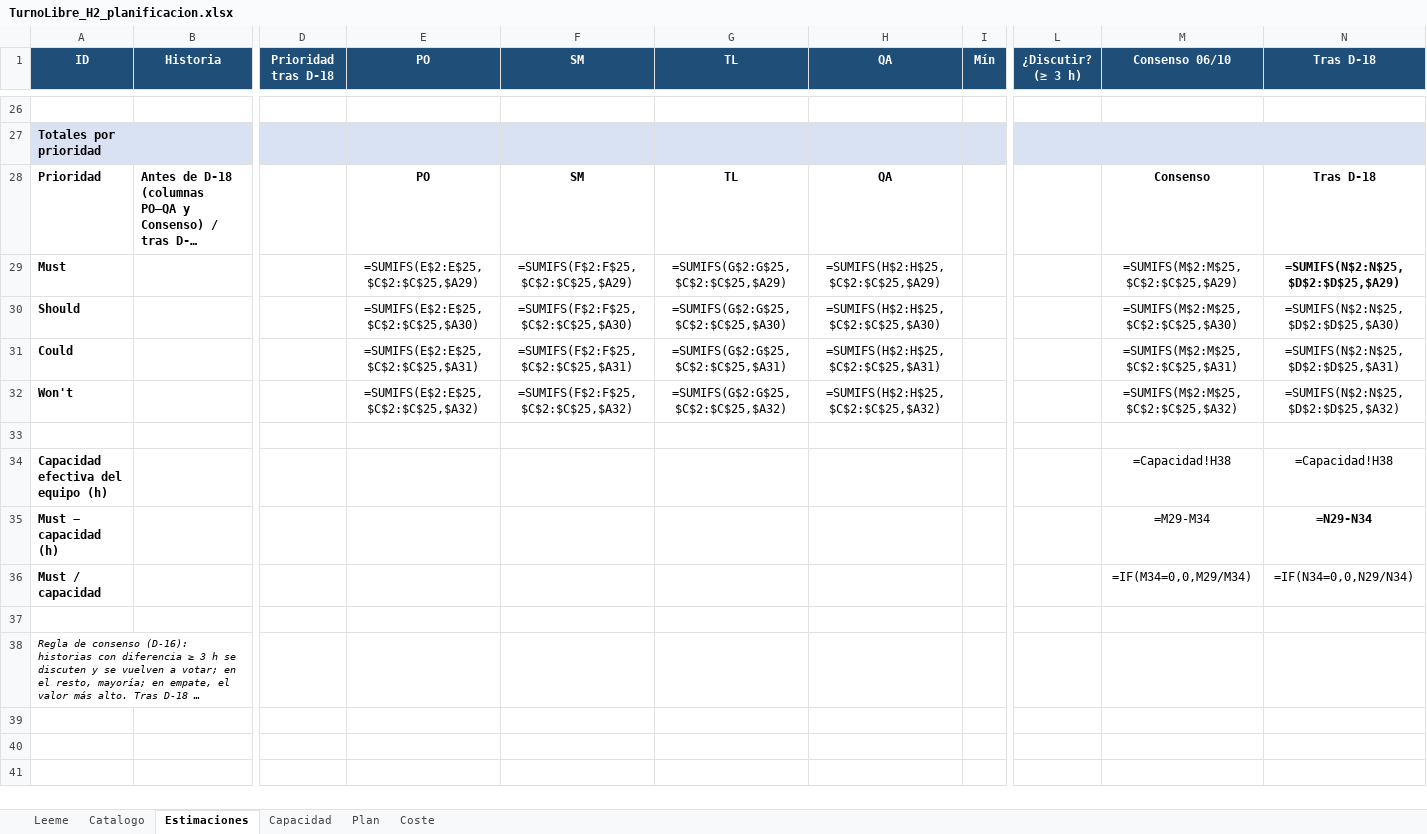
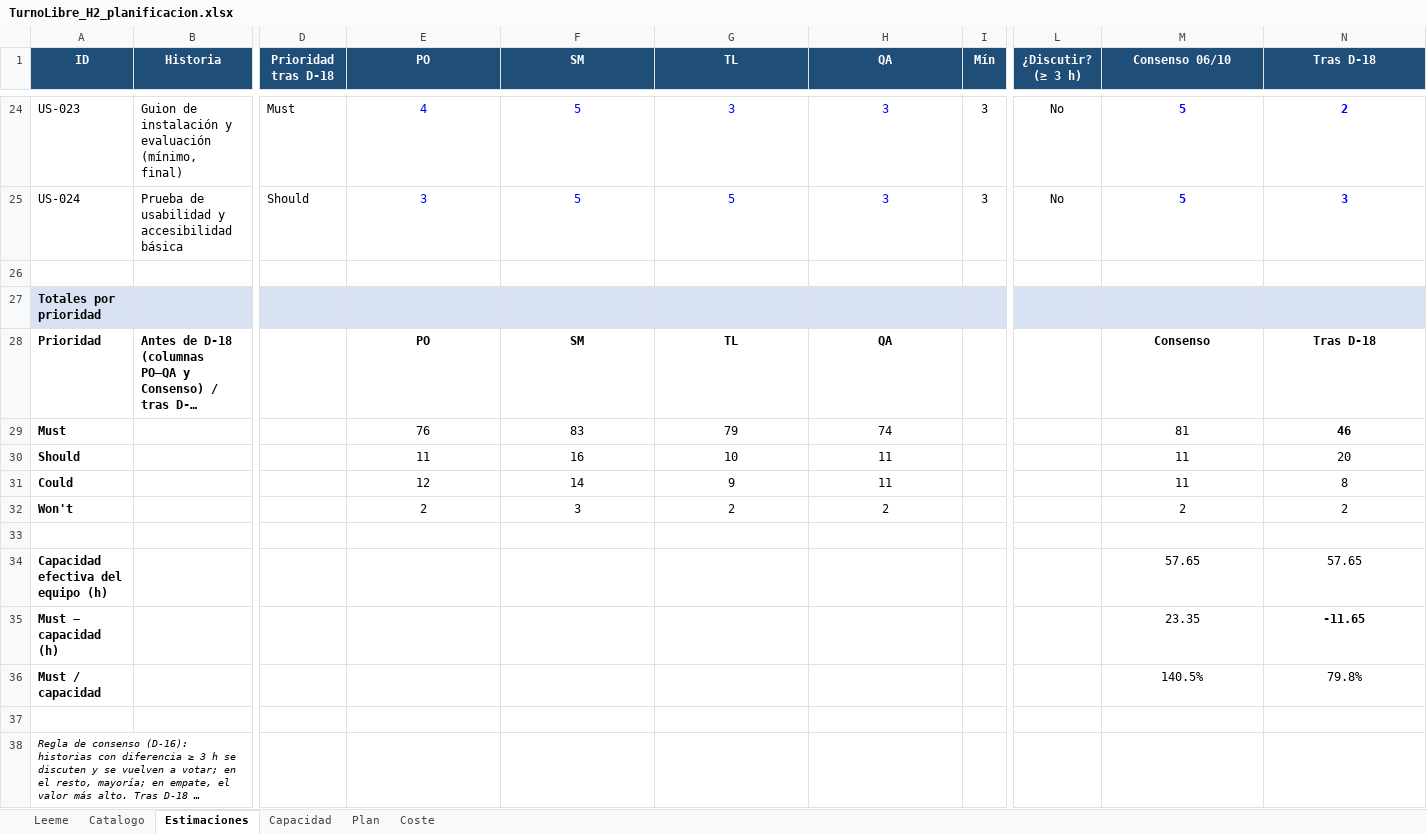
Before and after one commit to Juliannietoo/TurnoLibre-Sonar, an Excel workbook: docs/planning/TurnoLibre_H2_planificacion.xlsx, sheet Estimaciones, drawn as a sheet; only a part is shown, gaps mark what is left out; long unchanged cells end in …; values as stored, in another font and other column widths than the file's, no borders; formulas without a stored value are shown as written; rows hold the shown columns only; the diff covers the shown part only; the diff names each change by its address in the sheet, - before the commit and + after, or states it on an @@ line.

Commit message:
Actualiza dedicación, capacidad y presupuesto a 6 h semanales (D-21)

```diff
--- a/docs/planning/TurnoLibre_H2_planificacion.xlsx (sheet Estimaciones)
+++ b/docs/planning/TurnoLibre_H2_planificacion.xlsx (sheet Estimaciones)
+row 24: US-023 | Guion de instalación y evaluación (mínimo, final) | Must | 4 | 5 | 3 | 3 | 3 | No | 5 | 2
+row 25: US-024 | Prueba de usabilidad y accesibilidad básica | Should | 3 | 5 | 5 | 3 | 3 | No | 5 | 3
-E29 (PO): =SUMIFS(E$2:E$25,$C$2:$C$25,$A29)
+E29 (PO): 76
-F29 (SM): =SUMIFS(F$2:F$25,$C$2:$C$25,$A29)
+F29 (SM): 83
-G29 (TL): =SUMIFS(G$2:G$25,$C$2:$C$25,$A29)
+G29 (TL): 79
-H29 (QA): =SUMIFS(H$2:H$25,$C$2:$C$25,$A29)
+H29 (QA): 74
-M29 (Consenso 06/10): =SUMIFS(M$2:M$25,$C$2:$C$25,$A29)
+M29 (Consenso 06/10): 81
-N29 (Tras D-18): =SUMIFS(N$2:N$25,$D$2:$D$25,$A29)
+N29 (Tras D-18): 46
-E30 (PO): =SUMIFS(E$2:E$25,$C$2:$C$25,$A30)
+E30 (PO): 11
-F30 (SM): =SUMIFS(F$2:F$25,$C$2:$C$25,$A30)
+F30 (SM): 16
-G30 (TL): =SUMIFS(G$2:G$25,$C$2:$C$25,$A30)
+G30 (TL): 10
-H30 (QA): =SUMIFS(H$2:H$25,$C$2:$C$25,$A30)
+H30 (QA): 11
-M30 (Consenso 06/10): =SUMIFS(M$2:M$25,$C$2:$C$25,$A30)
+M30 (Consenso 06/10): 11
-N30 (Tras D-18): =SUMIFS(N$2:N$25,$D$2:$D$25,$A30)
+N30 (Tras D-18): 20
-E31 (PO): =SUMIFS(E$2:E$25,$C$2:$C$25,$A31)
+E31 (PO): 12
-F31 (SM): =SUMIFS(F$2:F$25,$C$2:$C$25,$A31)
+F31 (SM): 14
-G31 (TL): =SUMIFS(G$2:G$25,$C$2:$C$25,$A31)
+G31 (TL): 9
-H31 (QA): =SUMIFS(H$2:H$25,$C$2:$C$25,$A31)
+H31 (QA): 11
-M31 (Consenso 06/10): =SUMIFS(M$2:M$25,$C$2:$C$25,$A31)
+M31 (Consenso 06/10): 11
-N31 (Tras D-18): =SUMIFS(N$2:N$25,$D$2:$D$25,$A31)
+N31 (Tras D-18): 8
-E32 (PO): =SUMIFS(E$2:E$25,$C$2:$C$25,$A32)
+E32 (PO): 2
-F32 (SM): =SUMIFS(F$2:F$25,$C$2:$C$25,$A32)
+F32 (SM): 3
-G32 (TL): =SUMIFS(G$2:G$25,$C$2:$C$25,$A32)
+G32 (TL): 2
-H32 (QA): =SUMIFS(H$2:H$25,$C$2:$C$25,$A32)
+H32 (QA): 2
-M32 (Consenso 06/10): =SUMIFS(M$2:M$25,$C$2:$C$25,$A32)
+M32 (Consenso 06/10): 2
-N32 (Tras D-18): =SUMIFS(N$2:N$25,$D$2:$D$25,$A32)
+N32 (Tras D-18): 2
-M34 (Consenso 06/10): =Capacidad!H38
+M34 (Consenso 06/10): 57.65
-N34 (Tras D-18): =Capacidad!H38
+N34 (Tras D-18): 57.65
-M35 (Consenso 06/10): =M29-M34
+M35 (Consenso 06/10): 23.35
-N35 (Tras D-18): =N29-N34
+N35 (Tras D-18): -11.65
-M36 (Consenso 06/10): =IF(M34=0,0,M29/M34)
+M36 (Consenso 06/10): 140.5%
-N36 (Tras D-18): =IF(N34=0,0,N29/N34)
+N36 (Tras D-18): 79.8%
```
Also changed, not shown: 22 added rows and 24 removed rows elsewhere in this sheet, sheet Capacidad, sheet Plan, sheet Coste, sheet Leeme, 6 other files.
